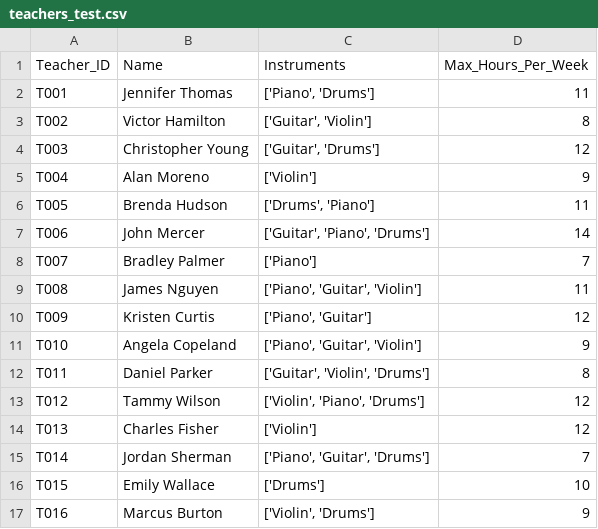
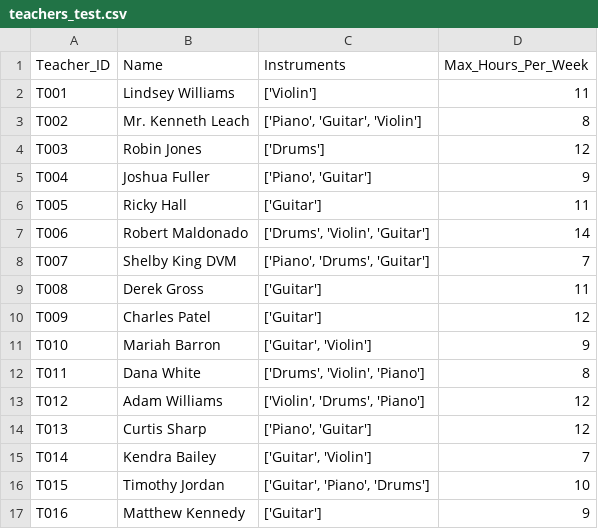
Before and after one commit to callum-gill/ScheduleOptmisation, a CSV file: teachers_test.csv, drawn as a sheet; only a part is shown; the diff covers the shown part only.

```diff
--- a/teachers_test.csv
+++ b/teachers_test.csv
@@ -1,17 +1,17 @@
 Teacher_ID,Name,Instruments,Max_Hours_Per_Week
-T001,Jennifer Thomas,"['Piano', 'Drums']",11
-T002,Victor Hamilton,"['Guitar', 'Violin']",8
-T003,Christopher Young,"['Guitar', 'Drums']",12
-T004,Alan Moreno,['Violin'],9
-T005,Brenda Hudson,"['Drums', 'Piano']",11
-T006,John Mercer,"['Guitar', 'Piano', 'Drums']",14
-T007,Bradley Palmer,['Piano'],7
-T008,James Nguyen,"['Piano', 'Guitar', 'Violin']",11
-T009,Kristen Curtis,"['Piano', 'Guitar']",12
-T010,Angela Copeland,"['Piano', 'Guitar', 'Violin']",9
-T011,Daniel Parker,"['Guitar', 'Violin', 'Drums']",8
-T012,Tammy Wilson,"['Violin', 'Piano', 'Drums']",12
-T013,Charles Fisher,['Violin'],12
-T014,Jordan Sherman,"['Piano', 'Guitar', 'Drums']",7
-T015,Emily Wallace,['Drums'],10
-T016,Marcus Burton,"['Violin', 'Drums']",9
+T001,Lindsey Williams,['Violin'],11
+T002,Mr. Kenneth Leach,"['Piano', 'Guitar', 'Violin']",8
+T003,Robin Jones,['Drums'],12
+T004,Joshua Fuller,"['Piano', 'Guitar']",9
+T005,Ricky Hall,['Guitar'],11
+T006,Robert Maldonado,"['Drums', 'Violin', 'Guitar']",14
+T007,Shelby King DVM,"['Piano', 'Drums', 'Guitar']",7
+T008,Derek Gross,['Guitar'],11
+T009,Charles Patel,['Guitar'],12
+T010,Mariah Barron,"['Guitar', 'Violin']",9
+T011,Dana White,"['Drums', 'Violin', 'Piano']",8
+T012,Adam Williams,"['Violin', 'Drums', 'Piano']",12
+T013,Curtis Sharp,"['Piano', 'Guitar']",12
+T014,Kendra Bailey,"['Guitar', 'Violin']",7
+T015,Timothy Jordan,"['Guitar', 'Piano', 'Drums']",10
+T016,Matthew Kennedy,['Guitar'],9
```
Also changed, not shown: 18 edited cells elsewhere in this file, rooms_test.csv, 3 other files.
